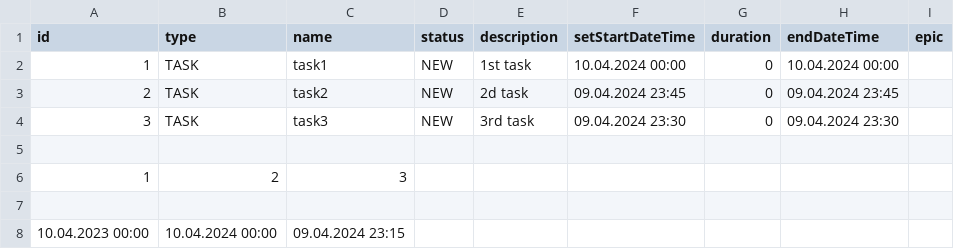
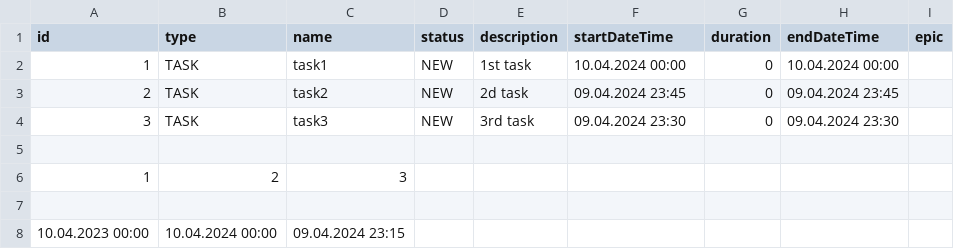
Before and after one commit to IvanMartynovLETI/java-kanban, a CSV file: log/log.csv, drawn as a sheet.

```diff
--- a/log/log.csv
+++ b/log/log.csv
@@ -1,2 +1,2 @@
-id,type,name,status,description,setStartDateTime,duration,endDateTime,epic
+id,type,name,status,description,startDateTime,duration,endDateTime,epic
 1,TASK,task1,NEW,1st task,10.04.2024 00:00,0,10.04.2024 00:00,
```
Also changed, not shown: log/nonEmptyTasksAndEmptyHistory.csv, 2 other files.
